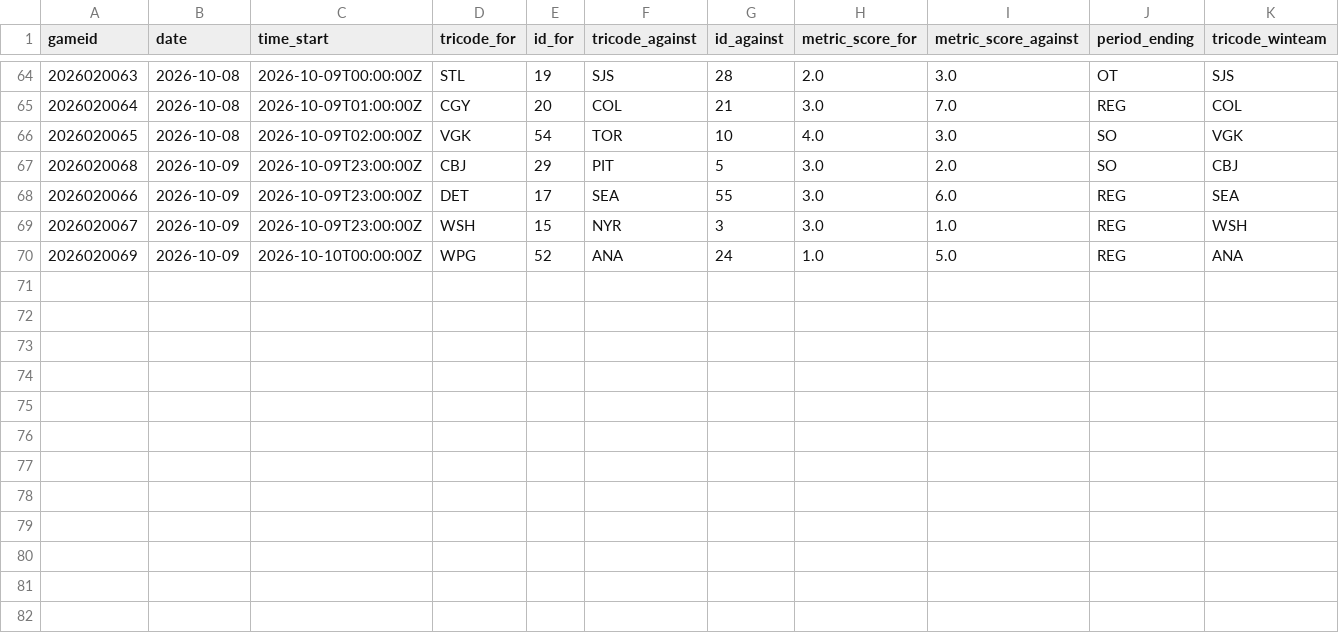
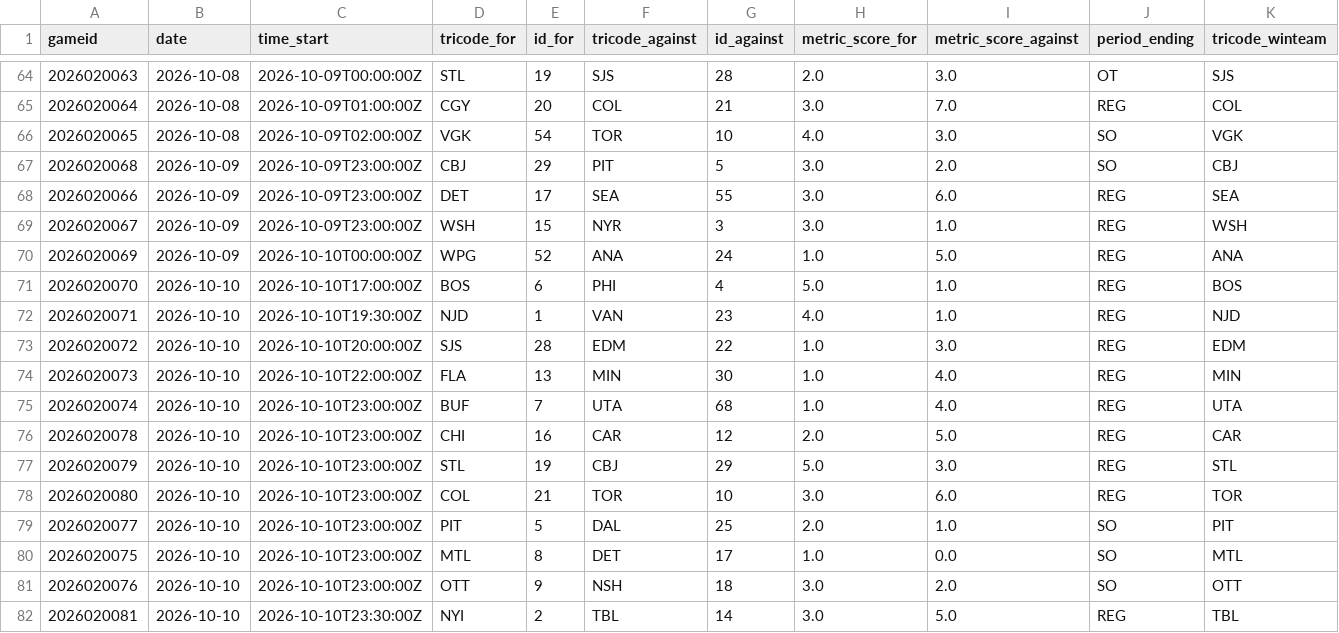
Before and after one commit to justinjjlee/NHL-Analytics, a CSV file: latest/box/2026_box.csv, drawn as a sheet; only a part is shown, gaps mark what is left out; the diff names each change by its address in the sheet, - before the commit and + after, or states it on an @@ line.

```diff
--- a/latest/box/2026_box.csv
+++ b/latest/box/2026_box.csv
+row 71: 2026020070 | 2026-10-10 | 2026-10-10T17:00:00Z | BOS | 6 | PHI | 4 | 5.0 | 1.0 | REG | BOS
+row 72: 2026020071 | 2026-10-10 | 2026-10-10T19:30:00Z | NJD | 1 | VAN | 23 | 4.0 | 1.0 | REG | NJD
+row 73: 2026020072 | 2026-10-10 | 2026-10-10T20:00:00Z | SJS | 28 | EDM | 22 | 1.0 | 3.0 | REG | EDM
+row 74: 2026020073 | 2026-10-10 | 2026-10-10T22:00:00Z | FLA | 13 | MIN | 30 | 1.0 | 4.0 | REG | MIN
+row 75: 2026020074 | 2026-10-10 | 2026-10-10T23:00:00Z | BUF | 7 | UTA | 68 | 1.0 | 4.0 | REG | UTA
+row 76: 2026020078 | 2026-10-10 | 2026-10-10T23:00:00Z | CHI | 16 | CAR | 12 | 2.0 | 5.0 | REG | CAR
+row 77: 2026020079 | 2026-10-10 | 2026-10-10T23:00:00Z | STL | 19 | CBJ | 29 | 5.0 | 3.0 | REG | STL
+row 78: 2026020080 | 2026-10-10 | 2026-10-10T23:00:00Z | COL | 21 | TOR | 10 | 3.0 | 6.0 | REG | TOR
+row 79: 2026020077 | 2026-10-10 | 2026-10-10T23:00:00Z | PIT | 5 | DAL | 25 | 2.0 | 1.0 | SO | PIT
+row 80: 2026020075 | 2026-10-10 | 2026-10-10T23:00:00Z | MTL | 8 | DET | 17 | 1.0 | 0.0 | SO | MTL
+row 81: 2026020076 | 2026-10-10 | 2026-10-10T23:00:00Z | OTT | 9 | NSH | 18 | 3.0 | 2.0 | SO | OTT
+row 82: 2026020081 | 2026-10-10 | 2026-10-10T23:30:00Z | NYI | 2 | TBL | 14 | 3.0 | 5.0 | REG | TBL
```
Also changed, not shown: latest/box/2026_box_team.csv, latest/box/2026_gamelist_raw.csv, 5 other files.
